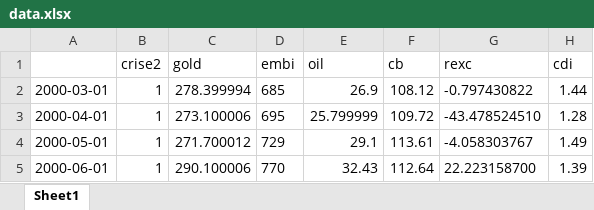
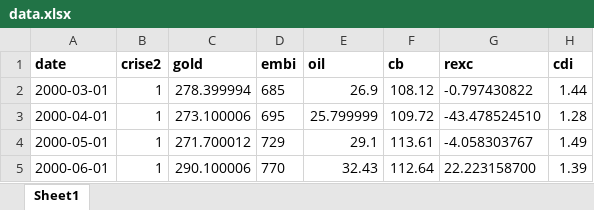
Before and after one commit to mj-ribeiro/College-works, an Excel workbook: eco_fin/data.xlsx, sheet Sheet1, drawn as a sheet; only a part is shown; values as stored, in another font and other column widths than the file's, no borders; the diff names each change by its address in the sheet, - before the commit and + after, or states it on an @@ line.

```diff
--- a/eco_fin/data.xlsx (sheet Sheet1)
+++ b/eco_fin/data.xlsx (sheet Sheet1)
-A1: (empty)
+A1: date
-B1:H1 bold: off
+B1:H1 bold: on
```
Also changed, not shown: 3 other files.
